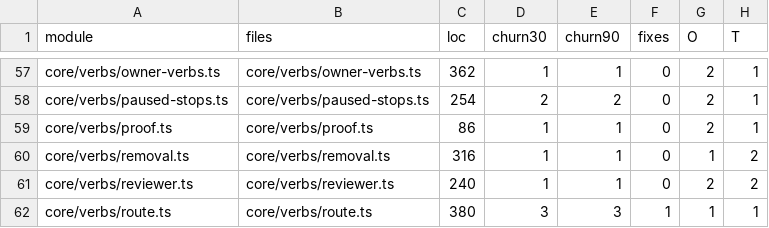
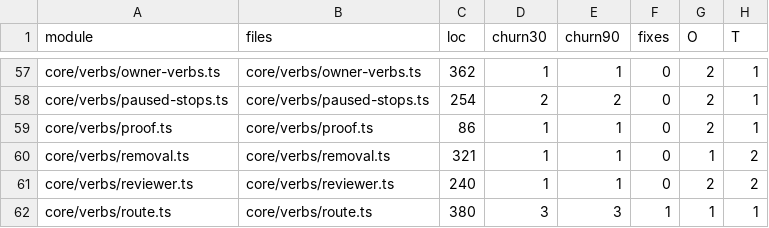
Before and after one commit to inflatable-cookie/nucleus, a CSV file: docs/knowledge/quality/code/N1.csv, drawn as a sheet; only a part is shown, gaps mark what is left out; the diff names each change by its address in the sheet, - before the commit and + after, or states it on an @@ line.

Commit message:
1252: refresh the re-rating rows at the merged head
core/host/types.ts and core/verbs/removal.ts moved under main, and the
TimelineEntry citation moved with them; the disclosure row cites the entry
builder rather than a brace line.

```diff
--- a/docs/knowledge/quality/code/N1.csv
+++ b/docs/knowledge/quality/code/N1.csv
-C60 (loc): 316
+C60 (loc): 321
```
Also changed, not shown: docs/knowledge/quality/code/N5.csv, docs/knowledge/quality/code/N6.csv.
